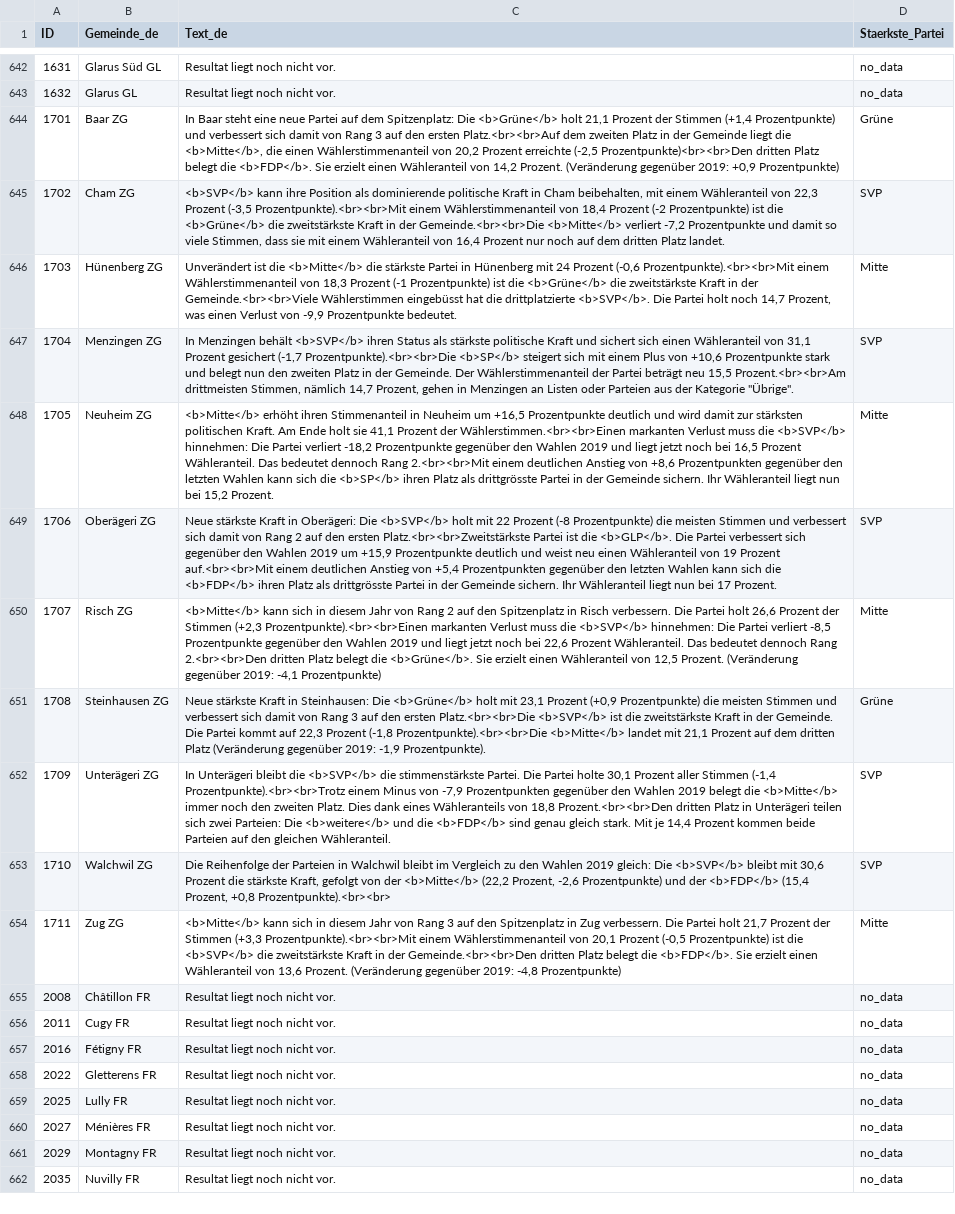
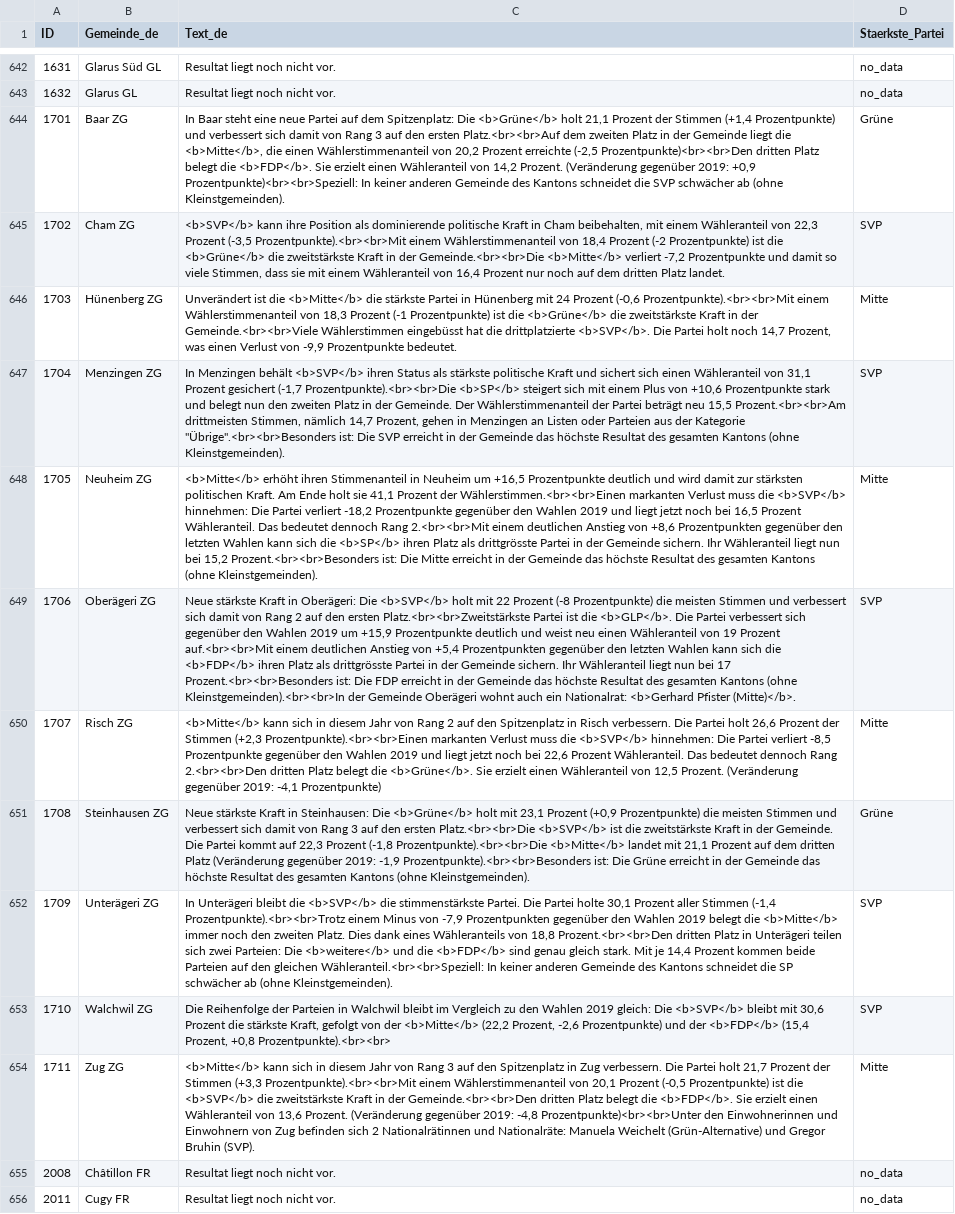
Before and after one commit to awp-finanznachrichten/sda_eidgenoessische_wahlen_datafeed, a CSV file: Output/nationalrat_ergebnisse_gemeinden_urlena_de.csv, drawn as a sheet; only a part is shown, gaps mark what is left out; the shorter side is filled out with more unchanged rows; the diff names each change by its address in the sheet, - before the commit and + after, or states it on an @@ line.

```diff
--- a/Output/nationalrat_ergebnisse_gemeinden_urlena_de.csv
+++ b/Output/nationalrat_ergebnisse_gemeinden_urlena_de.csv
-C644 (Text_de): …2019: +0,9 Prozentpunkte)
+C644 (Text_de): …2019: +0,9 Prozentpunkte)<br><br>Speziell: In keiner anderen Gemeinde des Kantons schneidet die SVP schwächer ab (ohne Kleinstgemeinden).
-C647 (Text_de): …der Kategorie "Übrige".
+C647 (Text_de): …der Kategorie "Übrige".<br><br>Besonders ist: Die SVP erreicht in der Gemeinde das höchste Resultat des gesamten Kantons (ohne Kleinstgemeinden).
-C648 (Text_de): …bei 15,2 Prozent.
+C648 (Text_de): …bei 15,2 Prozent.<br><br>Besonders ist: Die Mitte erreicht in der Gemeinde das höchste Resultat des gesamten Kantons (ohne Kleinstgemeinden).
-C649 (Text_de): …bei 17 Prozent.
+C649 (Text_de): …bei 17 Prozent.<br><br>Besonders ist: Die FDP erreicht in der Gemeinde das höchste Resultat des gesamten Kantons (ohne Kleinstgemeinden).<br><br>In der Gemeinde Oberägeri wohnt auch ein Nationalrat: <b>Gerhard Pfister (Mitte)</b>.
-C651 (Text_de): …2019: -1,9 Prozentpunkte).
+C651 (Text_de): …2019: -1,9 Prozentpunkte).<br><br>Besonders ist: Die Grüne erreicht in der Gemeinde das höchste Resultat des gesamten Kantons (ohne Kleinstgemeinden).
-C652 (Text_de): …den gleichen Wähleranteil.
+C652 (Text_de): …den gleichen Wähleranteil.<br><br>Speziell: In keiner anderen Gemeinde des Kantons schneidet die SP schwächer ab (ohne Kleinstgemeinden).
-C654 (Text_de): …2019: -4,8 Prozentpunkte)
+C654 (Text_de): …2019: -4,8 Prozentpunkte)<br><br>Unter den Einwohnerinnen und Einwohnern von Zug befinden sich 2 Nationalrätinnen und Nationalräte: Manuela Weichelt (Grün-Alternative) und Gregor Bruhin (SVP).
```
Also changed, not shown: Output/elected_candidates_overall.csv, Output/ergebnisse_kantone_uebersicht.csv, 13 other files.
